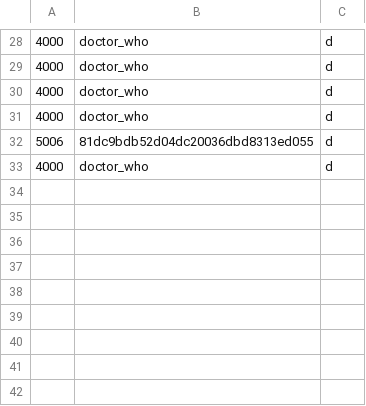
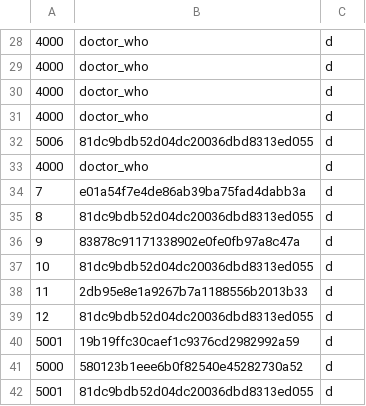
Before and after one commit to Muffin1/MEDI6, a CSV file: Group Project/csv/user.csv, drawn as a sheet; only a part is shown, gaps mark what is left out; the diff names each change by its address in the sheet, - before the commit and + after, or states it on an @@ line.

```diff
--- a/Group Project/csv/user.csv
+++ b/Group Project/csv/user.csv
+row 34: 7 | e01a54f7e4de86ab39ba75fad4dabb3a | d
+row 35: 8 | 81dc9bdb52d04dc20036dbd8313ed055 | d
+row 36: 9 | 83878c91171338902e0fe0fb97a8c47a | d
+row 37: 10 | 81dc9bdb52d04dc20036dbd8313ed055 | d
+row 38: 11 | 2db95e8e1a9267b7a1188556b2013b33 | d
+row 39: 12 | 81dc9bdb52d04dc20036dbd8313ed055 | d
+row 40: 5001 | 19b19ffc30caef1c9376cd2982992a59 | d
+row 41: 5000 | 580123b1eee6b0f82540e45282730a52 | d
+row 42: 5001 | 81dc9bdb52d04dc20036dbd8313ed055 | d
```
Also changed, not shown: Group Project/csv/doctor.csv, 5 other files.
